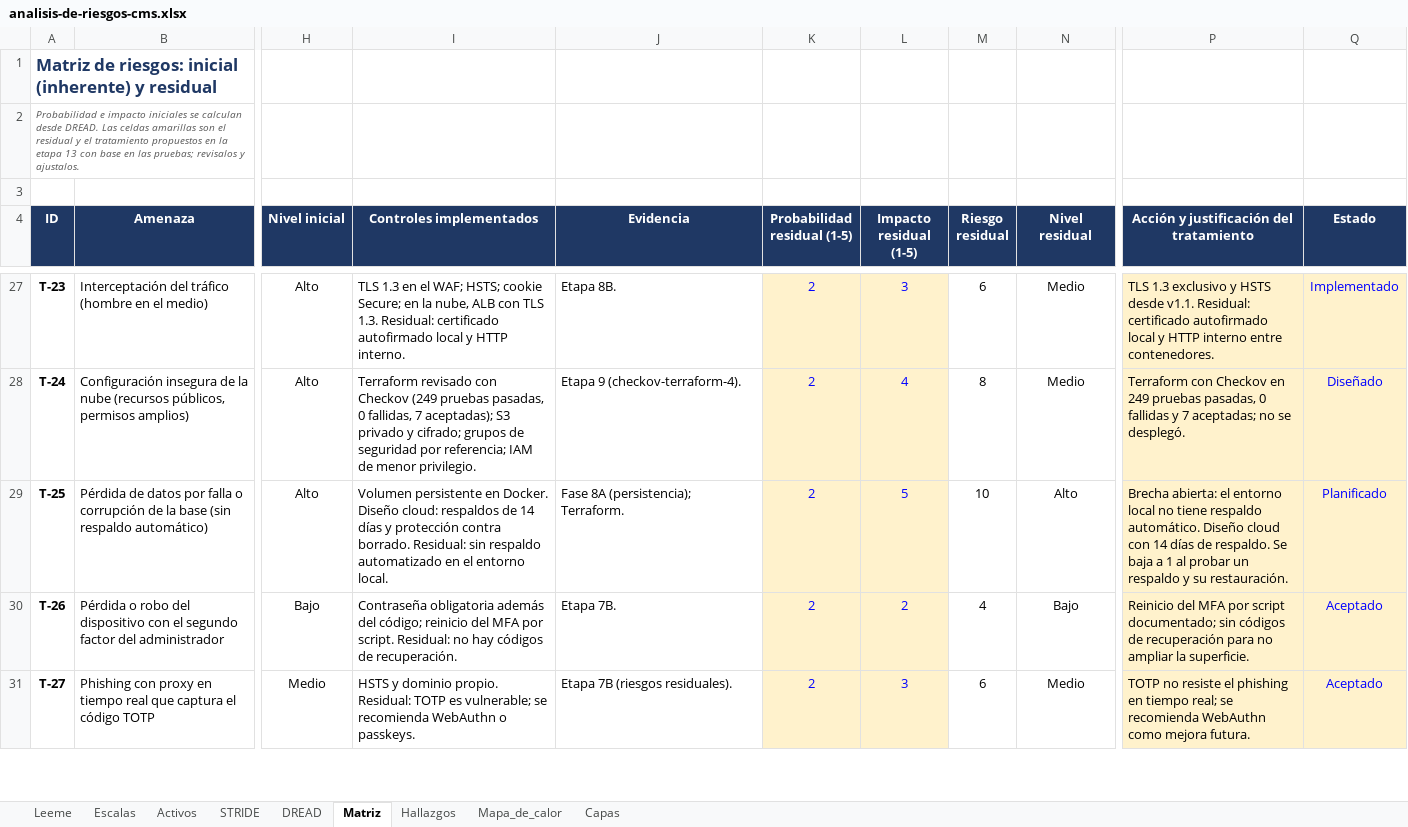
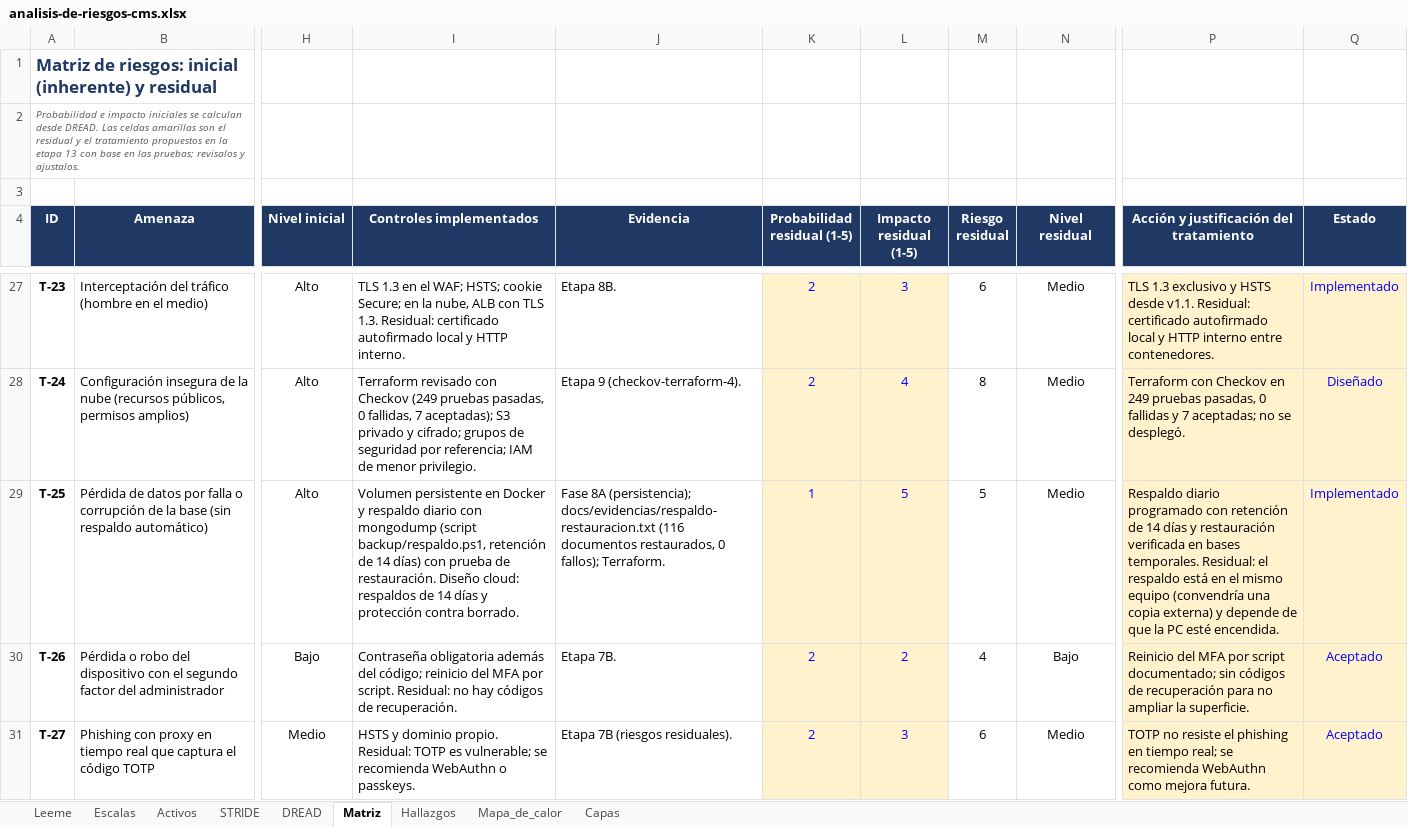
Before and after one commit to emanbruiz/cms-seguridad, an Excel workbook: docs/analisis-de-riesgos-cms.xlsx, sheet Matriz, drawn as a sheet; only a part is shown, gaps mark what is left out; values as stored, in another font and other column widths than the file's, no borders; charts and pictures not drawn; the diff names each change by its address in the sheet, - before the commit and + after, or states it on an @@ line.

Commit message:
Etapa 13: respaldo programado con retención y riesgo residual sin altos

```diff
--- a/docs/analisis-de-riesgos-cms.xlsx (sheet Matriz)
+++ b/docs/analisis-de-riesgos-cms.xlsx (sheet Matriz)
-I29 (Controles implementados): …persistente en Docker. Diseño cloud: respaldos de 14 días y protección contra borrado. Residual: sin respaldo automatizado en el entorno local.
+I29 (Controles implementados): …persistente en Docker y respaldo diario con mongodump (script backup/respaldo.ps1, retención de 14 días) con prueba de restauración. Diseño cloud: respaldos de 14 días y protección contra borrado.
-J29 (Evidencia): …8A (persistencia); Terraform.
+J29 (Evidencia): …8A (persistencia); docs/evidencias/respaldo-restauracion.txt (116 documentos restaurados, 0 fallos); Terraform.
-K29 (Probabilidad residual (1-5)): 2
+K29 (Probabilidad residual (1-5)): 1
-M29 (Riesgo residual): 10
+M29 (Riesgo residual): 5
-N29 (Nivel residual): Alto
+N29 (Nivel residual): Medio
-P29: Brecha abierta: el entorno local no tiene respaldo automático. Diseño cloud con 14 días de respaldo. Se baja a 1 al probar un respaldo y su restauración.
+P29: Respaldo diario programado con retención de 14 días y restauración verificada en bases temporales. Residual: el respaldo está en el mismo equipo (convendría una copia externa) y depende de que la PC esté encendida.
-Q29 (Estado): Planificado
+Q29 (Estado): Implementado
```
Also changed, not shown: sheet Mapa_de_calor, sheet Capas, 2 other files.
